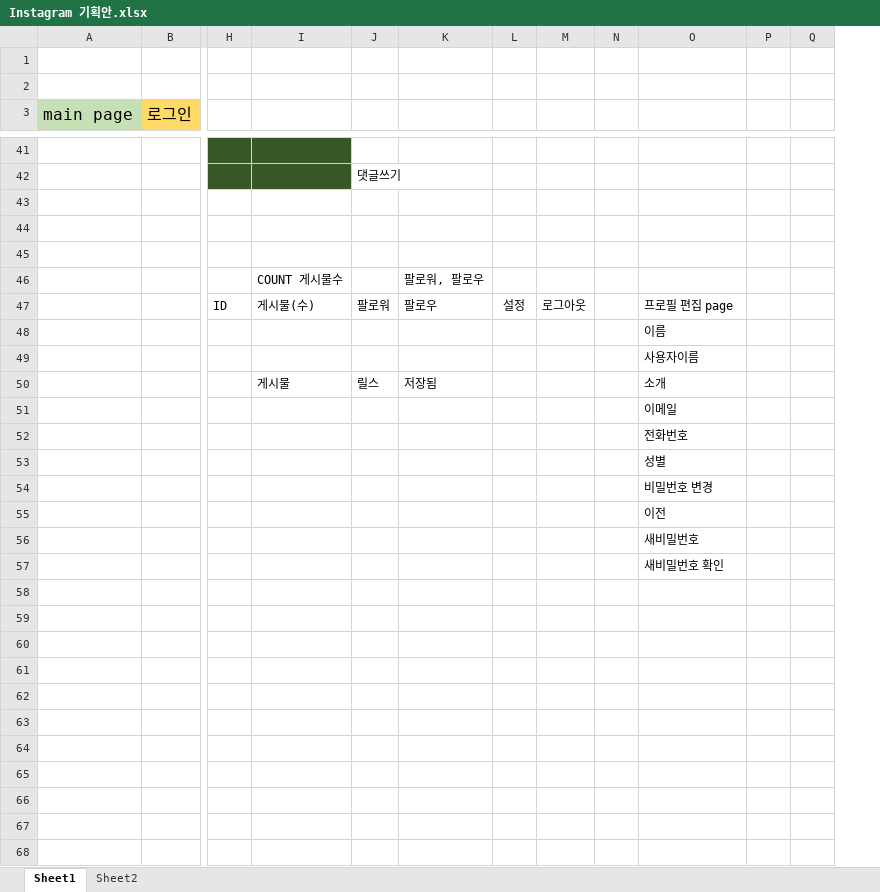
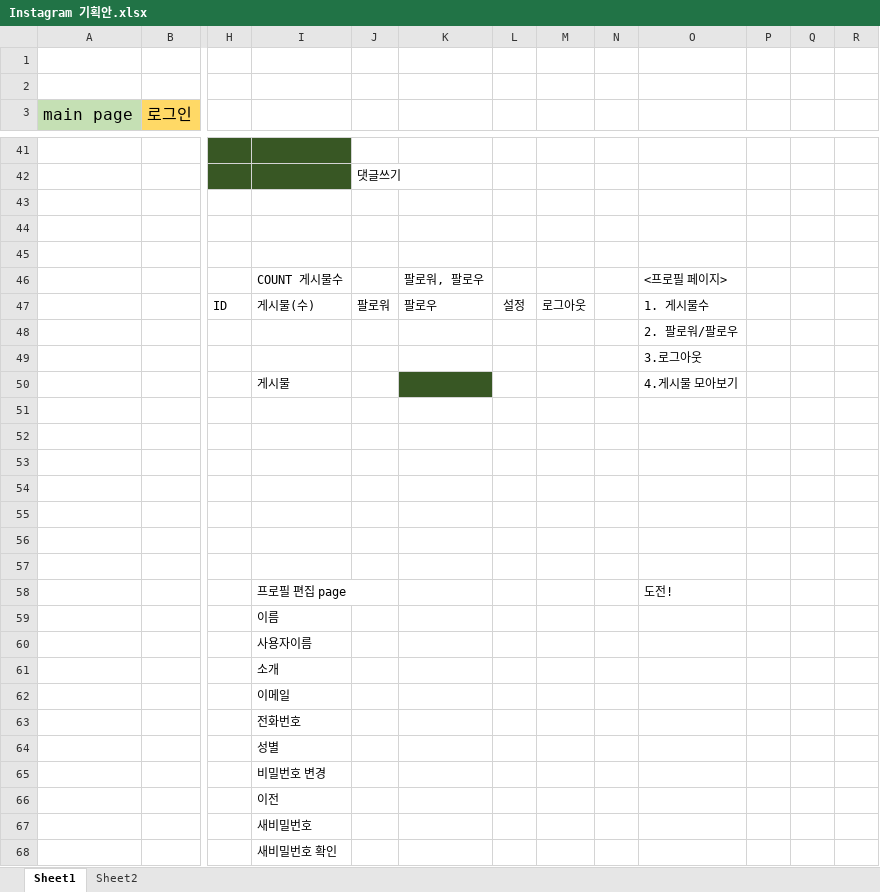
Before and after one commit to khaki-Instagram/Instagram, an Excel workbook: Instagram 기획안.xlsx, sheet Sheet1, drawn as a sheet; only a part is shown, gaps mark what is left out; values as stored, in another font and other column widths than the file's, no borders; charts and pictures not drawn; removed rows and columns are numbered as before the commit, all else as after; rows hold the shown columns only; the diff names each change by its address in the sheet, - before the commit and + after, or states it on an @@ line.

```diff
--- a/Instagram 기획안.xlsx (sheet Sheet1)
+++ b/Instagram 기획안.xlsx (sheet Sheet1)
-column Q, empty
+column Q, empty
+column R, empty
-O46: (empty)
+O46: <프로필 페이지>
-O47: 프로필 편집 page
+O47: 1. 게시물수
-O48: 이름
+O48: 2. 팔로워/팔로우
-O49: 사용자이름
+O49: 3.로그아웃
-J50: 릴스
+J50: (empty)
@@ K50 fill: none → #385724, text colour: black → #385724 @@
-O50: 소개
+O50: 4.게시물 모아보기
-O51: 이메일
+O51: (empty)
-O52: 전화번호
+O52: (empty)
-O53: 성별
+O53: (empty)
-O54: 비밀번호 변경
+O54: (empty)
-O55: 이전
+O55: (empty)
-O56: 새비밀번호
+O56: (empty)
-O57: 새비밀번호 확인
+O57: (empty)
+row 58:  |  |  | 프로필 편집 page |  |  |  |  |  | 도전!
+row 59:  |  |  | 이름
+row 60:  |  |  | 사용자이름
+row 61:  |  |  | 소개
+row 62:  |  |  | 이메일
+row 63:  |  |  | 전화번호
+row 64:  |  |  | 성별
+row 65:  |  |  | 비밀번호 변경
+row 66:  |  |  | 이전
+row 67:  |  |  | 새비밀번호
+row 68:  |  |  | 새비밀번호 확인
```
Also changed, not shown: charts or pictures, 5 other files.
